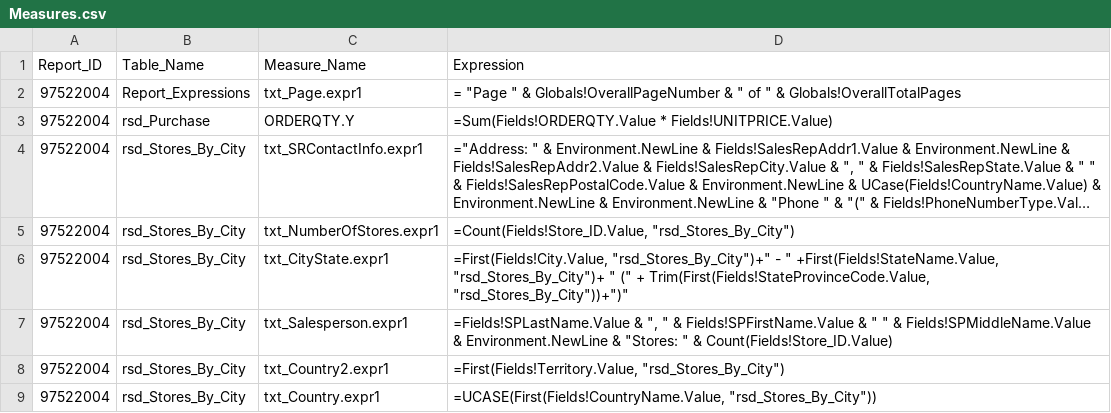
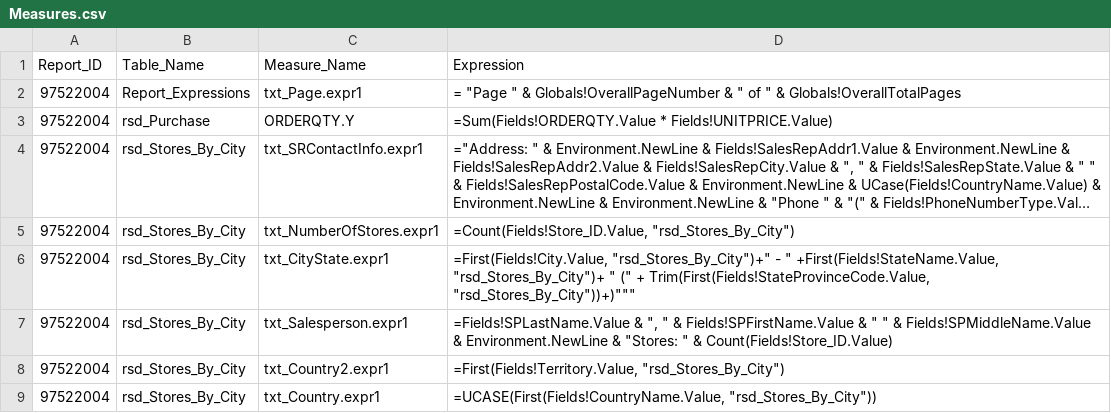
Before and after one commit to DIAscendion/Data_Model_Consolidation, a CSV file: m_test17/Measures.csv, drawn as a sheet; long unchanged cells end in …; the diff names each change by its address in the sheet, - before the commit and + after, or states it on an @@ line.

Commit message:
Update file: Measures.csv

```diff
--- a/m_test17/Measures.csv
+++ b/m_test17/Measures.csv
-D6 (Expression): …+ Trim(First(Fields!StateProvinceCode.Value, "rsd_Stores_By_City"))+")"
+D6 (Expression): …+ Trim(First(Fields!StateProvinceCode.Value, "rsd_Stores_By_City"))+)"""
```
